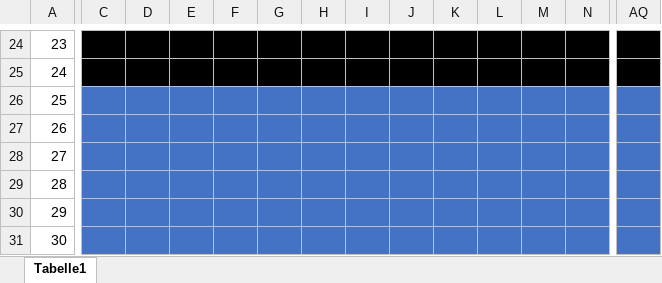
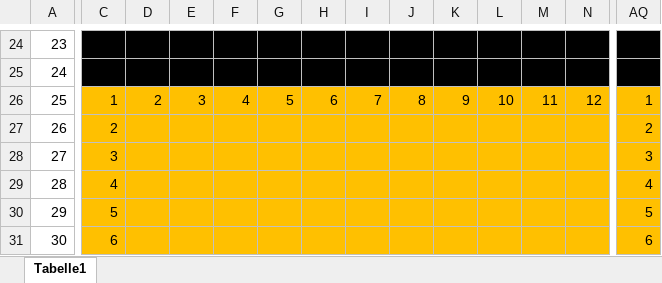
Before and after one commit to dhellhake/X2City, an Excel workbook: HMI/HMI/SSD1327/WireFrame.xlsx, sheet Tabelle1, drawn as a sheet; only a part is shown, gaps mark what is left out; values as stored, in another font and other column widths than the file's, no borders; the diff covers the shown part only; the diff names each change by its address in the sheet, - before the commit and + after, or states it on an @@ line.

```diff
--- a/HMI/HMI/SSD1327/WireFrame.xlsx (sheet Tabelle1)
+++ b/HMI/HMI/SSD1327/WireFrame.xlsx (sheet Tabelle1)
-C26: (empty)
+C26: 1
-C26:AQ31 fill: #4472C4
+C26:AQ31 fill: #FFC000
-D26: (empty)
+D26: 2
-E26: (empty)
+E26: 3
-F26: (empty)
+F26: 4
-G26: (empty)
+G26: 5
-H26: (empty)
+H26: 6
-I26: (empty)
+I26: 7
-J26: (empty)
+J26: 8
-K26: (empty)
+K26: 9
-L26: (empty)
+L26: 10
-M26: (empty)
+M26: 11
-N26: (empty)
+N26: 12
-AQ26: (empty)
+AQ26: 1
-C27: (empty)
+C27: 2
-AQ27: (empty)
+AQ27: 2
-C28: (empty)
+C28: 3
-AQ28: (empty)
+AQ28: 3
-C29: (empty)
+C29: 4
-AQ29: (empty)
+AQ29: 4
-C30: (empty)
+C30: 5
-AQ30: (empty)
+AQ30: 5
-C31: (empty)
+C31: 6
-AQ31: (empty)
+AQ31: 6
```
Also changed, not shown: 259 edited cells and cell formats elsewhere in this sheet, 7 other files.
